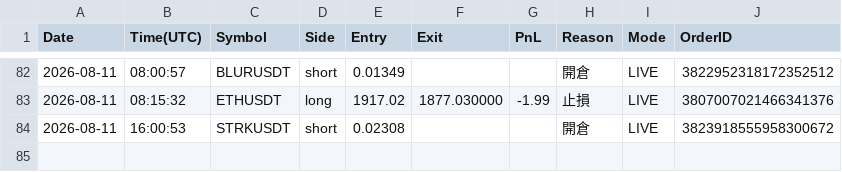
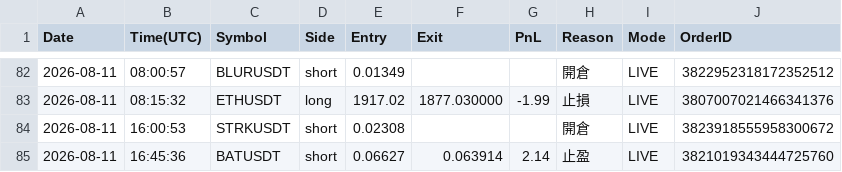
Before and after one commit to RobertChu1996/claude-tradingview-mcp-trading, a CSV file: trades_dmc.csv, drawn as a sheet; only a part is shown, gaps mark what is left out.

```diff
--- a/trades_dmc.csv
+++ b/trades_dmc.csv
@@ -84 +84,2 @@ Date,Time(UTC),Symbol,Side,Entry,Exit,PnL,Reason,Mode,OrderID
 2026-08-11,16:00:53,STRKUSDT,short,0.02308,,,開倉,LIVE,3823918555958300672
+2026-08-11,16:45:36,BATUSDT,short,0.06627,0.063914,2.14,止盈,LIVE,3821019343444725760
```
Also changed, not shown: 4 other files.
